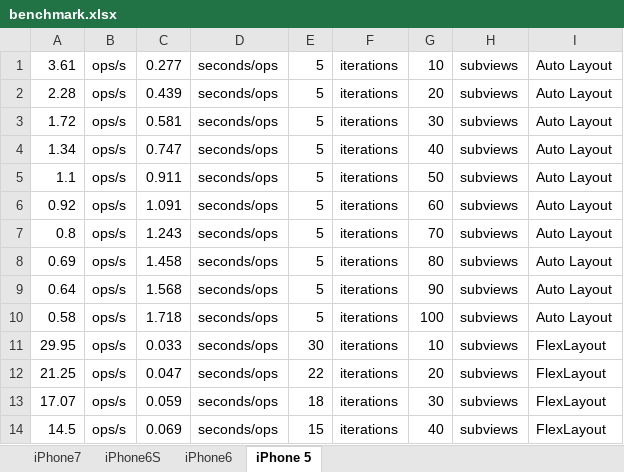
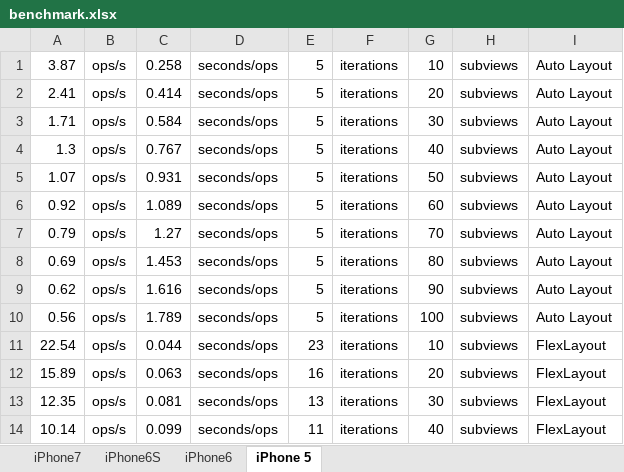
Before and after one commit to layoutBox/LayoutFrameworkBenchmark, an Excel workbook: docs_markdown/benchmark.xlsx, sheet iPhone 5, drawn as a sheet; only a part is shown; values as stored, in another font and other column widths than the file's, no borders; charts and pictures not drawn; the diff covers the shown part only; the diff names each change by its address in the sheet, - before the commit and + after, or states it on an @@ line.

```diff
--- a/docs_markdown/benchmark.xlsx (sheet iPhone 5)
+++ b/docs_markdown/benchmark.xlsx (sheet iPhone 5)
-A1: 3.61
+A1: 3.87
-C1: 0.277
+C1: 0.258
-A2: 2.28
+A2: 2.41
-C2: 0.439
+C2: 0.414
-A3: 1.72
+A3: 1.71
-C3: 0.581
+C3: 0.584
-A4: 1.34
+A4: 1.3
-C4: 0.747
+C4: 0.767
-A5: 1.1
+A5: 1.07
-C5: 0.911
+C5: 0.931
-C6: 1.091
+C6: 1.089
-A7: 0.8
+A7: 0.79
-C7: 1.243
+C7: 1.27
-C8: 1.458
+C8: 1.453
-A9: 0.64
+A9: 0.62
-C9: 1.568
+C9: 1.616
-A10: 0.58
+A10: 0.56
-C10: 1.718
+C10: 1.789
-A11: 29.95
+A11: 22.54
-C11: 0.033
+C11: 0.044
-E11: 30
+E11: 23
-A12: 21.25
+A12: 15.89
-C12: 0.047
+C12: 0.063
-E12: 22
+E12: 16
-A13: 17.07
+A13: 12.35
-C13: 0.059
+C13: 0.081
-E13: 18
+E13: 13
-A14: 14.5
+A14: 10.14
-C14: 0.069
+C14: 0.099
-E14: 15
+E14: 11
```
Also changed, not shown: 10 added rows and 104 edited cells elsewhere in this sheet, charts or pictures, 4 other files.
